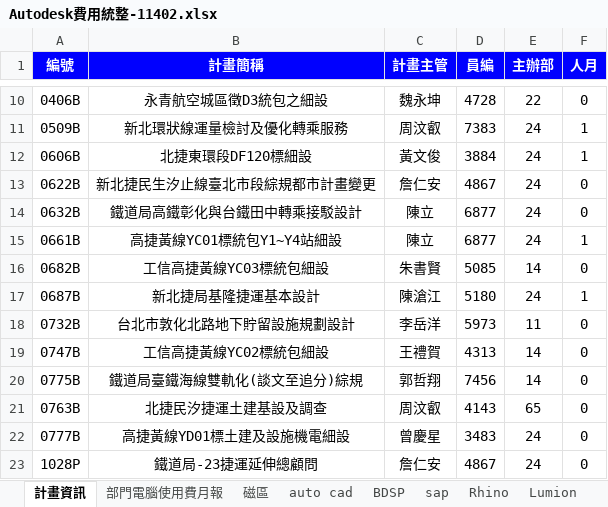
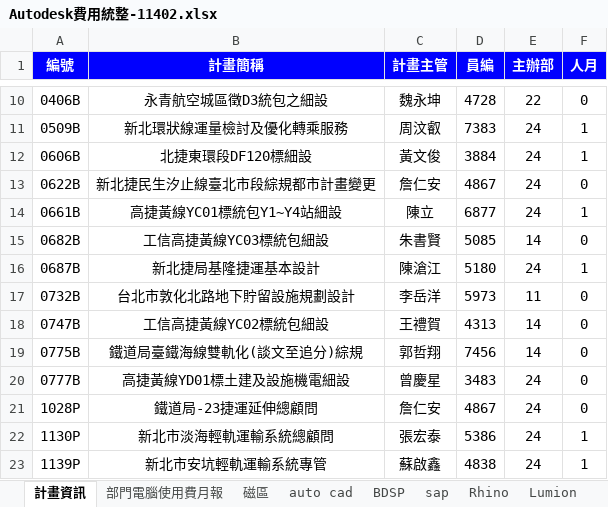
Before and after one commit to DonaldLu/AutodeskCost, an Excel workbook: AutodeskCost/Autodesk費用統整/Autodesk費用統整-11402.xlsx, sheet 計畫資訊, drawn as a sheet; only a part is shown, gaps mark what is left out; the shorter side is filled out with more unchanged rows; values as stored, in another font and other column widths than the file's, no borders; the diff names each change by its address in the sheet, - before the commit and + after, or states it on an @@ line.

```diff
--- a/AutodeskCost/Autodesk費用統整/Autodesk費用統整-11402.xlsx (sheet 計畫資訊)
+++ b/AutodeskCost/Autodesk費用統整/Autodesk費用統整-11402.xlsx (sheet 計畫資訊)
-row 14: 0632B | 鐵道局高鐵彰化與台鐵田中轉乘接駁設計 | 陳立 | 6877 | 24 | 0
-row 21: 0763B | 北捷民汐捷運土建基設及調查 | 周汶叡 | 4143 | 65 | 0
```
Also changed, not shown: sheet Autodesk軟體使用計畫, sheet 部門電腦使用費月報, AutodeskCost/Autodesk費用統整/Autodesk費用統整-11312.xlsx, 3 other files.
